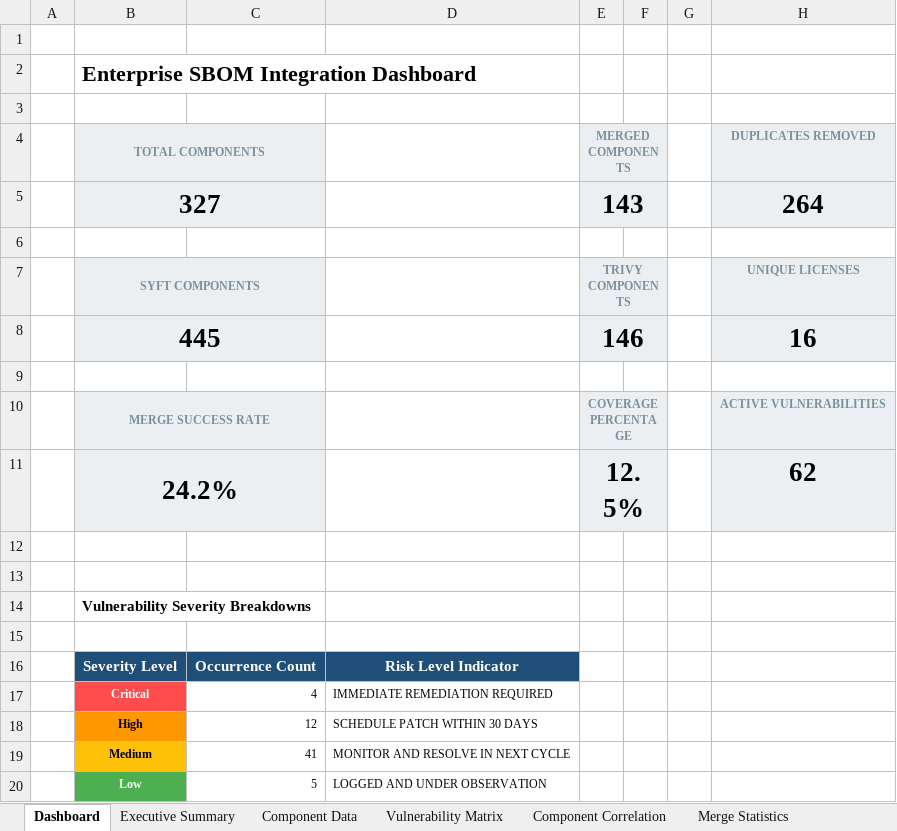
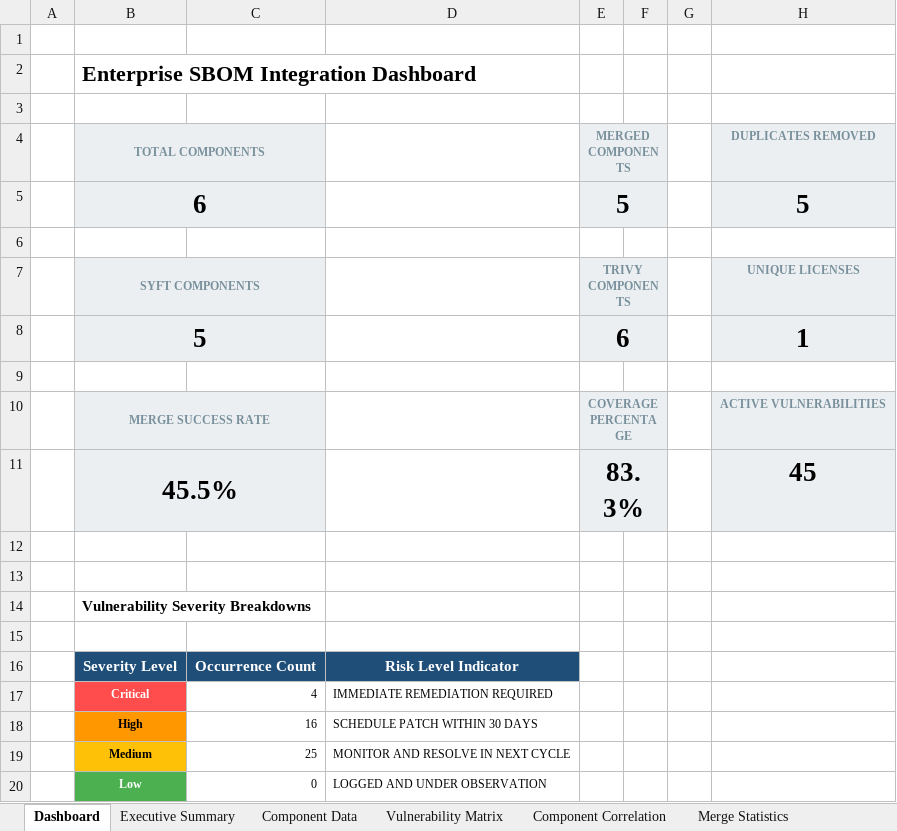
Before and after one commit to Shrey1119/BOM, an Excel workbook: Merge Engine/sbom_report.xlsx, sheet Dashboard, drawn as a sheet; values as stored, in another font and other column widths than the file's, no borders; removed rows and columns are numbered as before the commit, all else as after; the diff names each change by its address in the sheet, - before the commit and + after, or states it on an @@ line.

```diff
--- a/Merge Engine/sbom_report.xlsx (sheet Dashboard)
+++ b/Merge Engine/sbom_report.xlsx (sheet Dashboard)
-row 5:  | 327 |  |  | 143 |  |  | 264
+row 5:  | 6 |  |  | 5 |  |  | 5
-row 8:  | 445 |  |  | 146 |  |  | 16
+row 8:  | 5 |  |  | 6 |  |  | 1
-row 11:  | 24.2% |  |  | 12.5% |  |  | 62
+row 11:  | 45.5% |  |  | 83.3% |  |  | 45
-C18: 12
+C18: 16
-C19: 41
+C19: 25
-C20: 5
+C20: 0
```
Also changed, not shown: sheet Component Data, sheet Vulnerability Matrix, sheet Component Correlation, sheet License Summary, sheet Merge Statistics, sheet Executive Summary, 7 other files.
